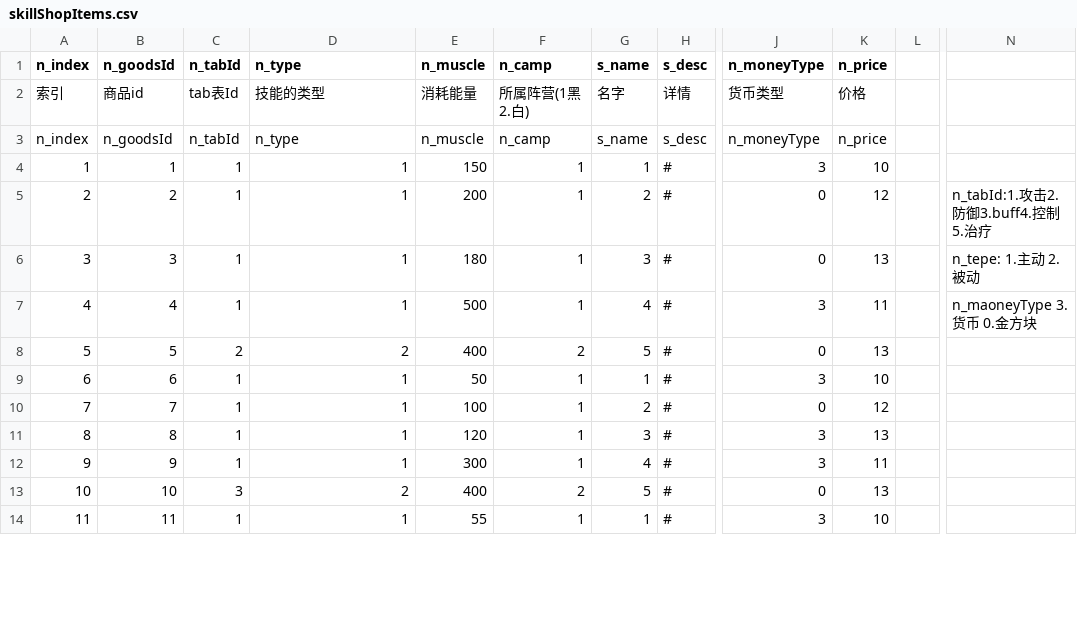
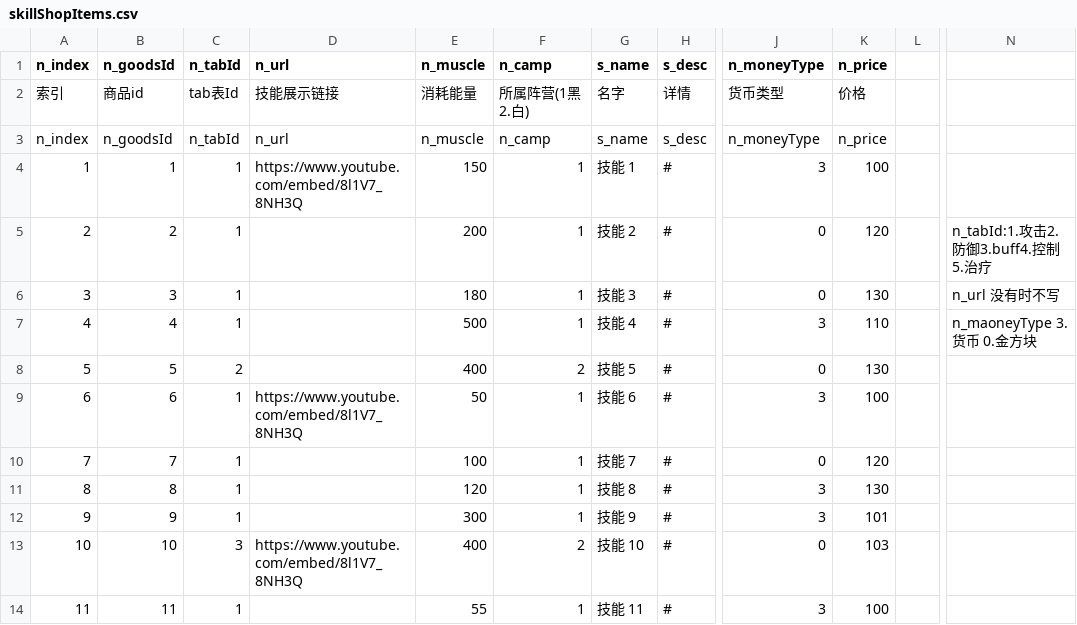
Before and after one commit to blockmangame/game_config, a CSV file: g2030/config/skillShopItems.csv, drawn as a sheet; only a part is shown, gaps mark what is left out; the diff covers the shown part only; the diff names each change by its address in the sheet, - before the commit and + after, or states it on an @@ line.

```diff
--- a/g2030/config/skillShopItems.csv
+++ b/g2030/config/skillShopItems.csv
-D1: n_type
+D1: n_url
-D2 (n_url): 技能的类型
+D2 (n_url): 技能展示链接
-D3 (n_url): n_type
+D3 (n_url): n_url
-D4 (n_url): 1
+D4 (n_url): https://www.youtube.com/embed/8l1V7_8NH3Q
-G4 (s_name): 1
+G4 (s_name): 技能 1
-K4 (n_price): 10
+K4 (n_price): 100
-D5:D7 (n_url): 1
+D5:D7 (n_url): (empty)
-G5 (s_name): 2
+G5 (s_name): 技能 2
-K5 (n_price): 12
+K5 (n_price): 120
-G6 (s_name): 3
+G6 (s_name): 技能 3
-K6 (n_price): 13
+K6 (n_price): 130
-N6: n_tepe: 1.主动 2.被动
+N6: n_url 没有时不写
-G7 (s_name): 4
+G7 (s_name): 技能 4
-K7 (n_price): 11
+K7 (n_price): 110
-D8 (n_url): 2
+D8 (n_url): (empty)
-G8 (s_name): 5
+G8 (s_name): 技能 5
-K8 (n_price): 13
+K8 (n_price): 130
-D9 (n_url): 1
+D9 (n_url): https://www.youtube.com/embed/8l1V7_8NH3Q
-G9 (s_name): 1
+G9 (s_name): 技能 6
-K9 (n_price): 10
+K9 (n_price): 100
-D10:D12 (n_url): 1
+D10:D12 (n_url): (empty)
-G10 (s_name): 2
+G10 (s_name): 技能 7
-K10 (n_price): 12
+K10 (n_price): 120
-G11 (s_name): 3
+G11 (s_name): 技能 8
-K11 (n_price): 13
+K11 (n_price): 130
-G12 (s_name): 4
+G12 (s_name): 技能 9
-K12 (n_price): 11
+K12 (n_price): 101
-D13 (n_url): 2
+D13 (n_url): https://www.youtube.com/embed/8l1V7_8NH3Q
-G13 (s_name): 5
+G13 (s_name): 技能 10
-K13 (n_price): 13
+K13 (n_price): 103
-D14 (n_url): 1
+D14 (n_url): (empty)
-G14 (s_name): 1
+G14 (s_name): 技能 11
-K14 (n_price): 10
+K14 (n_price): 100
```
Also changed, not shown: 27 edited cells elsewhere in this file, 4 other files.
